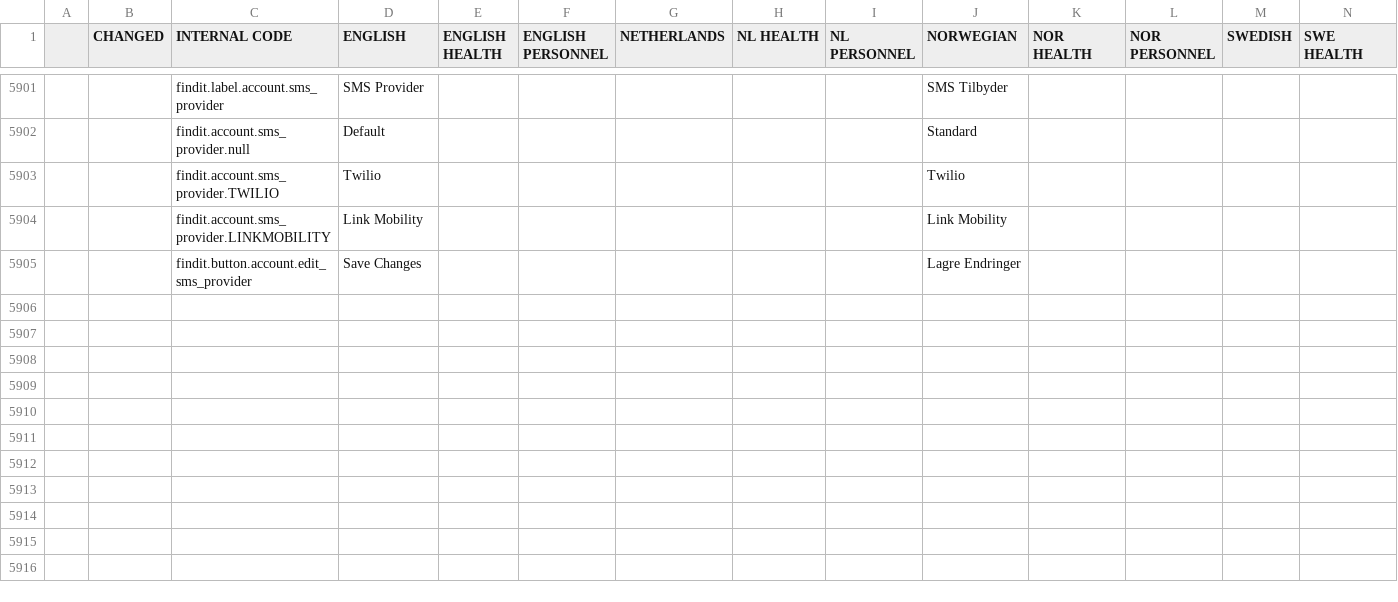
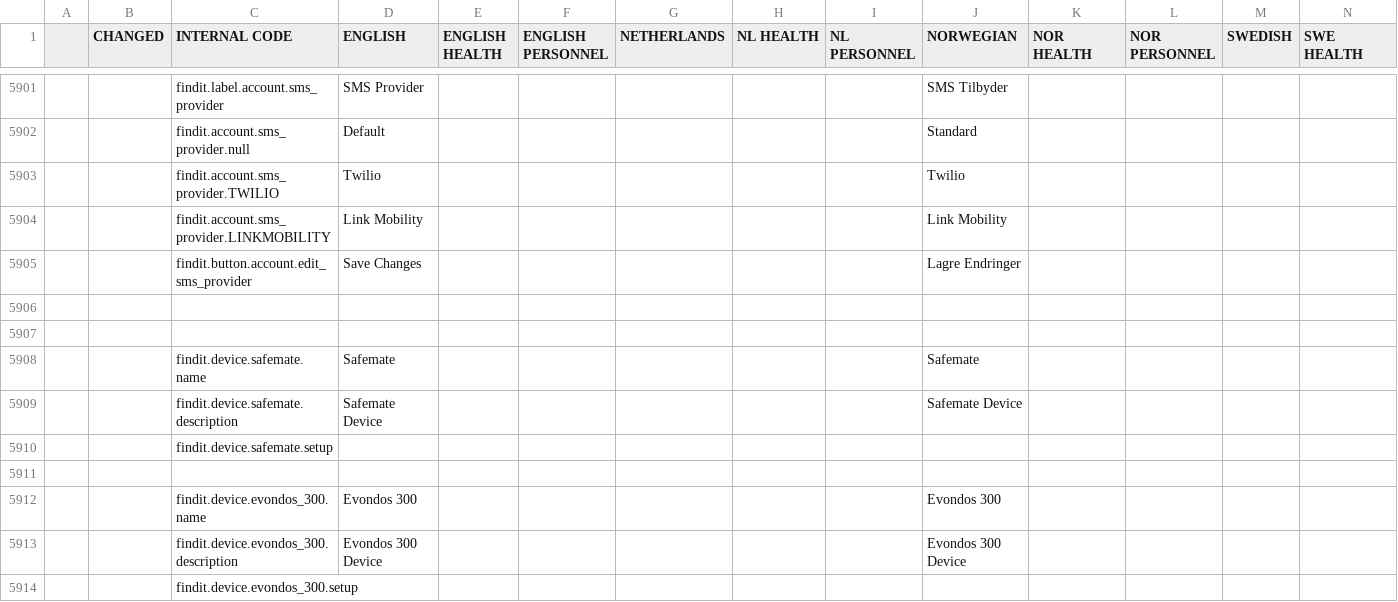
Before and after one commit to TelluIoT/web-language, a CSV file: dist/language.csv, drawn as a sheet; only a part is shown, gaps mark what is left out; rows hold the shown columns only; the diff names each change by its address in the sheet, - before the commit and + after, or states it on an @@ line.

Commit message:
Added texts for new devices, safemate and evondos

```diff
--- a/dist/language.csv
+++ b/dist/language.csv
+row 5906: (empty)
+row 5907: (empty)
+row 5908:  |  | findit.device.safemate.name | Safemate |  |  |  |  |  | Safemate
+row 5909:  |  | findit.device.safemate.description | Safemate Device |  |  |  |  |  | Safemate Device
+row 5910:  |  | findit.device.safemate.setup
+row 5911: (empty)
+row 5912:  |  | findit.device.evondos_300.name | Evondos 300 |  |  |  |  |  | Evondos 300
+row 5913:  |  | findit.device.evondos_300.description | Evondos 300 Device |  |  |  |  |  | Evondos 300 Device
+row 5914:  |  | findit.device.evondos_300.setup
```
